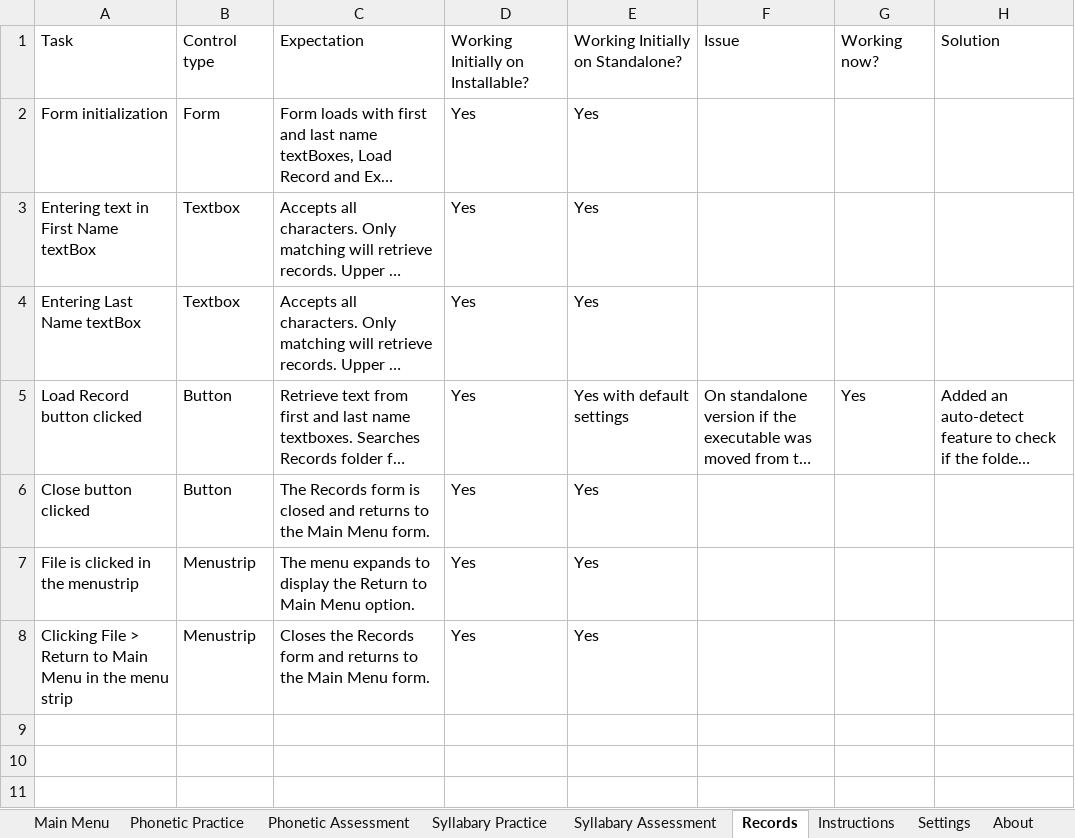
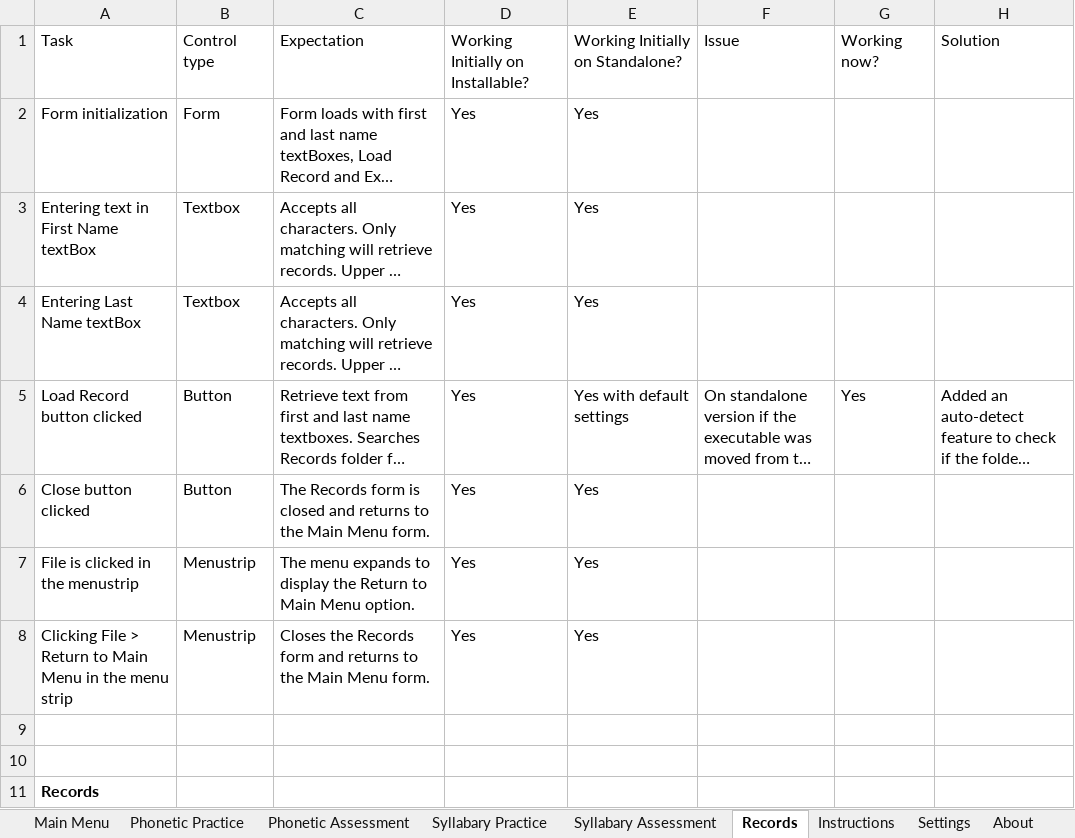
Before and after one commit to fined-nsu/CherokeeLanguageStudyTool, an Excel workbook: Testing/Test Plan.xlsx, sheet Records, drawn as a sheet; long unchanged cells end in …; values as stored, in another font and other column widths than the file's, no borders; table styles not drawn; the diff names each change by its address in the sheet, - before the commit and + after, or states it on an @@ line.

```diff
--- a/Testing/Test Plan.xlsx (sheet Records)
+++ b/Testing/Test Plan.xlsx (sheet Records)
+row 9: (empty)
+row 10: (empty)
+row 11: Records
```
Also changed, not shown: sheet Instructions, sheet About, sheet Syllabary Practice, sheet Syllabary Assessment, sheet Phonetic Assessment, sheet Settings, 2 more sheets, 3 other files.
